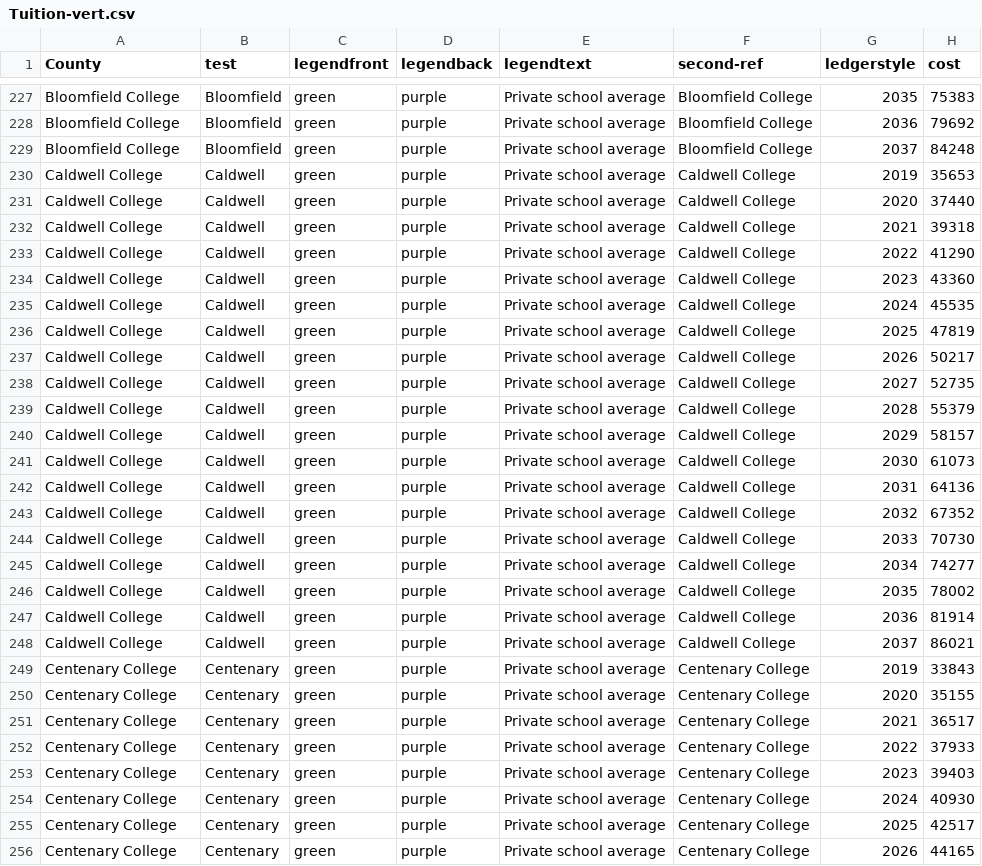
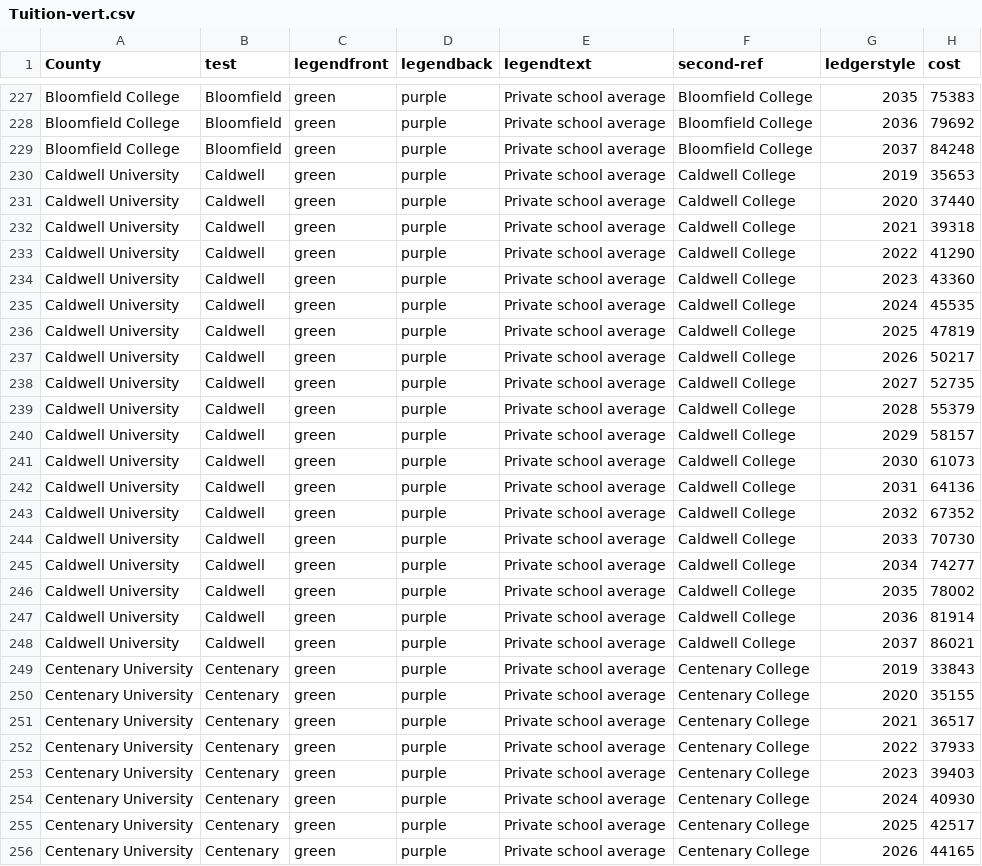
Before and after one commit to sstirling/multi-filter, a CSV file: data/Tuition-vert.csv, drawn as a sheet; only a part is shown, gaps mark what is left out; the diff covers the shown part only; the diff names each change by its address in the sheet, - before the commit and + after, or states it on an @@ line.

```diff
--- a/data/Tuition-vert.csv
+++ b/data/Tuition-vert.csv
-A230:A248 (County): Caldwell College
+A230:A248 (County): Caldwell University
-A249:A256 (County): Centenary College
+A249:A256 (County): Centenary University
```
Also changed, not shown: 107 edited cells elsewhere in this file, 2 other files.
